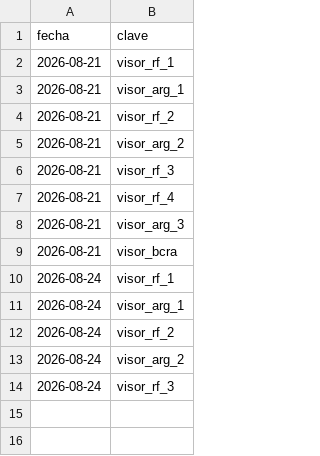
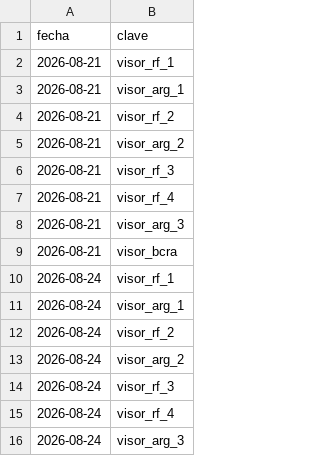
Before and after one commit to Inversiones0101/Placas_a_Telegram, a CSV file: estado_envios.csv, drawn as a sheet.

```diff
--- a/estado_envios.csv
+++ b/estado_envios.csv
@@ -14 +14,3 @@ fecha,clave
 2026-08-24,visor_rf_3
+2026-08-24,visor_rf_4
+2026-08-24,visor_arg_3
```
Also changed, not shown: 2 other files.
